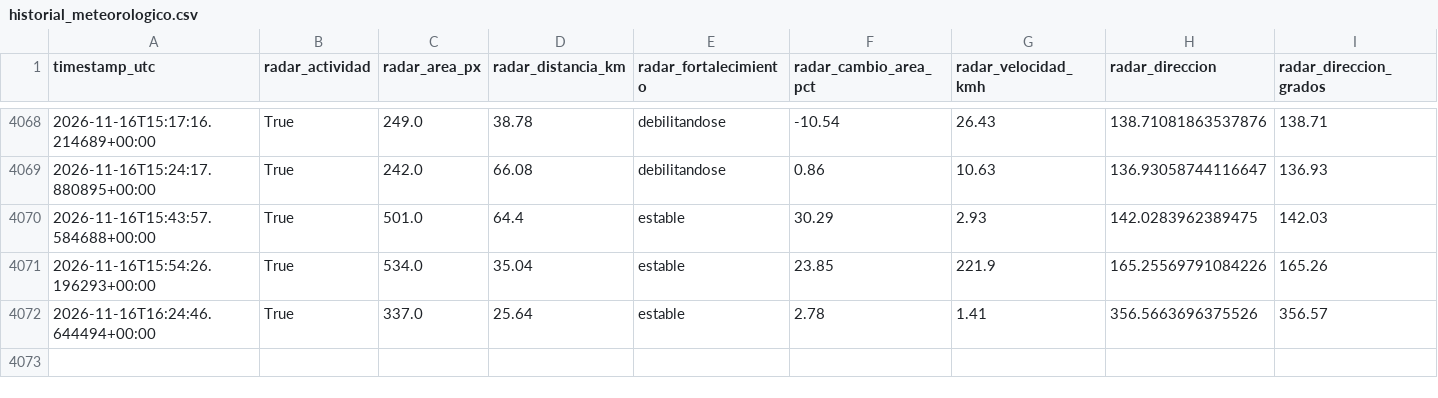
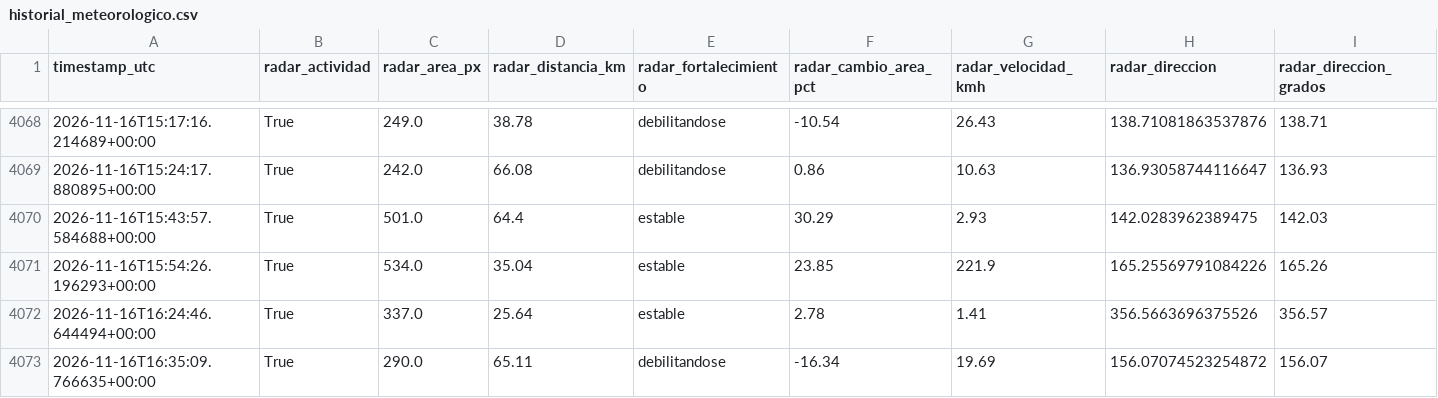
Before and after one commit to lucas12839/Clima-ar, a CSV file: data/ia/historial_meteorologico.csv, drawn as a sheet; only a part is shown, gaps mark what is left out; rows hold the shown columns only; the diff names each change by its address in the sheet, - before the commit and + after, or states it on an @@ line.

```diff
--- a/data/ia/historial_meteorologico.csv
+++ b/data/ia/historial_meteorologico.csv
+row 4073: 2026-11-16T16:35:09.766635+00:00 | True | 290.0 | 65.11 | debilitandose | -16.34 | 19.69 | 156.07074523254872 | 156.07
```
Also changed, not shown: data/ia/historial_inteligencia_tormenta.csv, data/radar/radar_features_rma10.csv, 16 other files.
